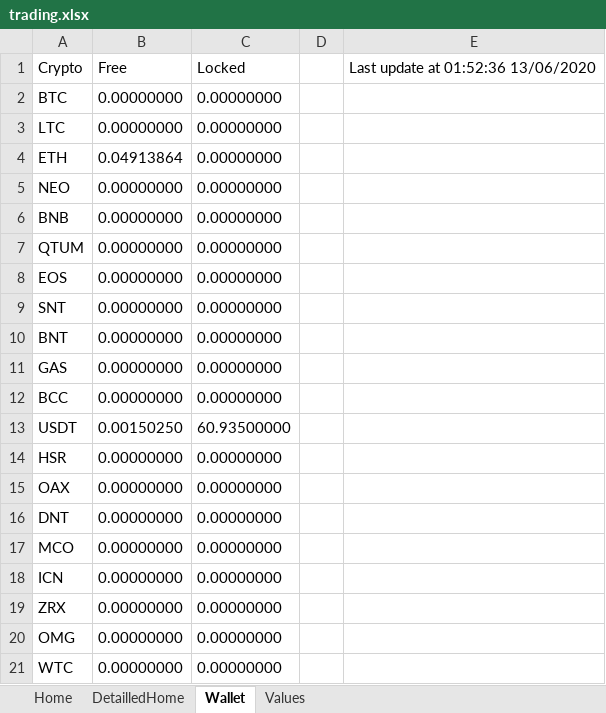
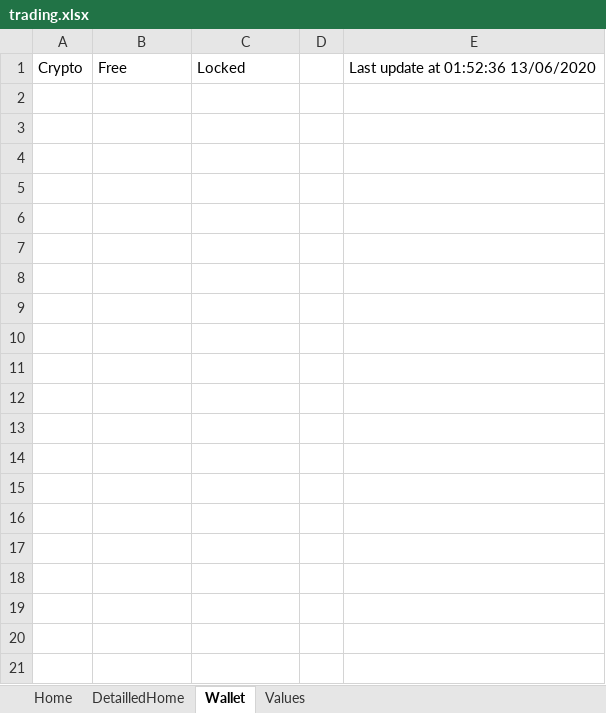
Before and after one commit to Emilien212/CryptExcel, an Excel workbook: trading.xlsx, sheet Wallet, drawn as a sheet; only a part is shown; values as stored, in another font and other column widths than the file's, no borders; table styles not drawn; the diff covers the shown part only; the diff names each change by its address in the sheet, - before the commit and + after, or states it on an @@ line.

```diff
--- a/trading.xlsx (sheet Wallet)
+++ b/trading.xlsx (sheet Wallet)
-row 2: BTC | 0.00000000 | 0.00000000
-row 3: LTC | 0.00000000 | 0.00000000
-row 4: ETH | 0.04913864 | 0.00000000
-row 5: NEO | 0.00000000 | 0.00000000
-row 6: BNB | 0.00000000 | 0.00000000
-row 7: QTUM | 0.00000000 | 0.00000000
-row 8: EOS | 0.00000000 | 0.00000000
-row 9: SNT | 0.00000000 | 0.00000000
-row 10: BNT | 0.00000000 | 0.00000000
-row 11: GAS | 0.00000000 | 0.00000000
-row 12: BCC | 0.00000000 | 0.00000000
-row 13: USDT | 0.00150250 | 60.93500000
-row 14: HSR | 0.00000000 | 0.00000000
-row 15: OAX | 0.00000000 | 0.00000000
-row 16: DNT | 0.00000000 | 0.00000000
-row 17: MCO | 0.00000000 | 0.00000000
-row 18: ICN | 0.00000000 | 0.00000000
-row 19: ZRX | 0.00000000 | 0.00000000
-row 20: OMG | 0.00000000 | 0.00000000
-row 21: WTC | 0.00000000 | 0.00000000
```
Also changed, not shown: 212 removed rows elsewhere in this sheet, sheet Values, sheet DetailledHome, sheet Home.
